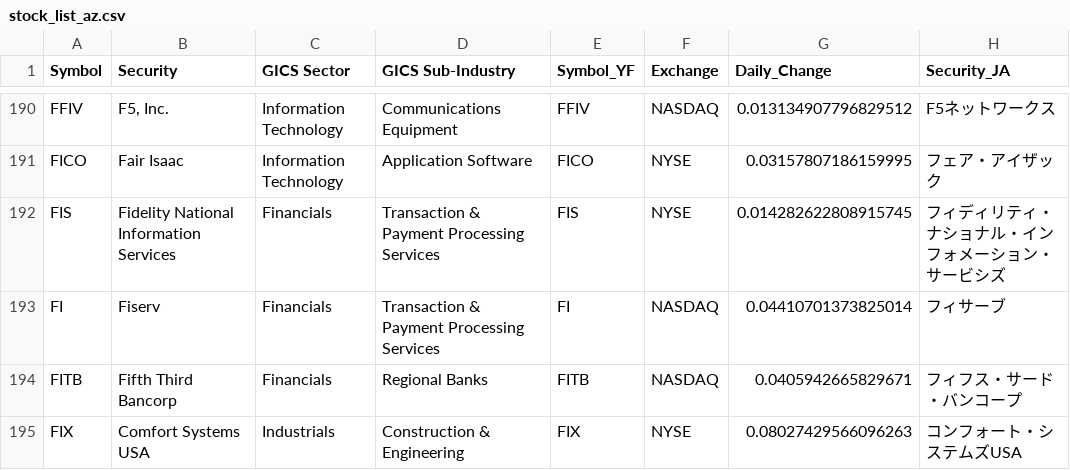
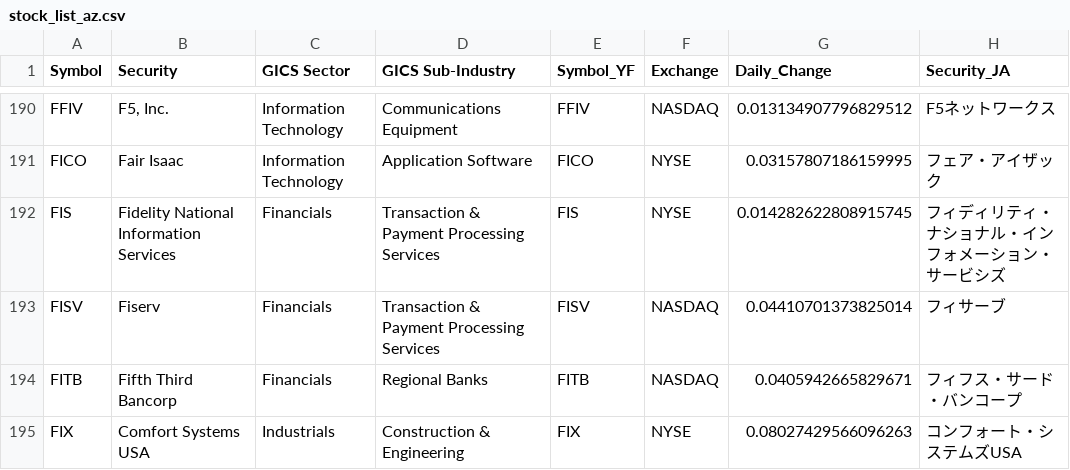
Before and after one commit to sennuki/stock_report, a CSV file: code/stock_list_az.csv, drawn as a sheet; only a part is shown, gaps mark what is left out; the diff names each change by its address in the sheet, - before the commit and + after, or states it on an @@ line.

Commit message:
fix: Fiserv のティッカーを FI から FISV に更新 (2025-11-11 NYSE→NASDAQ 上場替え)
2025-11-11 に Fiserv が NYSE から NASDAQ へ上場替えし、ティッカーが
FI から FISV に戻った (元 NASDAQ ティッカーへの回帰)。

- code/market_data.py: TICKER_OVERRIDES を逆向きに変更 ({"FI": "FISV"})。
  Wikipedia の S&P 500 構成銘柄表が反映遅延で旧シンボルを返してきても
  常に FISV に正規化する。
- code/stock_list_az.csv: 該当行を Symbol/Symbol_YF=FISV に更新
  (Exchange=NASDAQ はそのまま)。
- code/data/ja_translations.csv: 重複していた FI 行を削除し、FISV 行の
  Index/Source を S&P 500/stock_list_az.csv に統一。

次回パイプライン実行で raw/FI.json と reports/FI.json は pruneRemovedSymbols
で自動削除され、raw/FISV.json / reports/FISV.json がフレッシュに生成される。
TradingView の symbol も FISV (NASDAQ) になり正常表示される。

```diff
--- a/code/stock_list_az.csv
+++ b/code/stock_list_az.csv
-A193 (Symbol): FI
+A193 (Symbol): FISV
-E193 (Symbol_YF): FI
+E193 (Symbol_YF): FISV
```
Also changed, not shown: code/data/ja_translations.csv, 1 other file.
